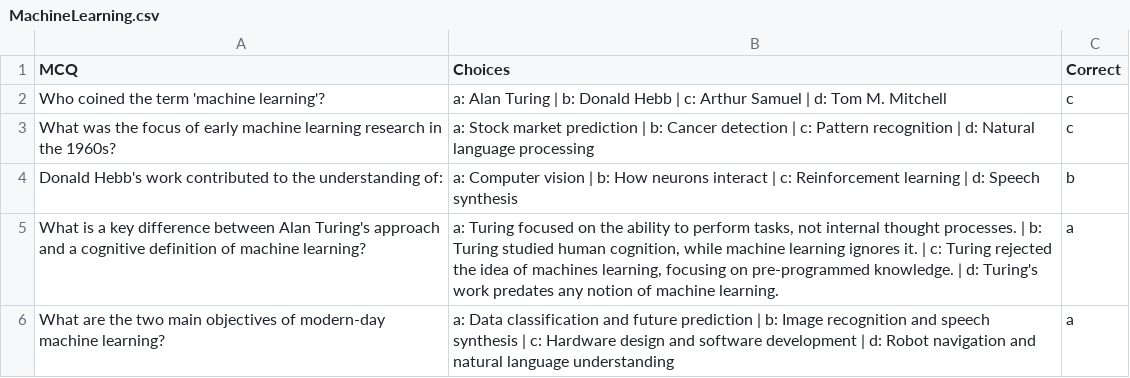
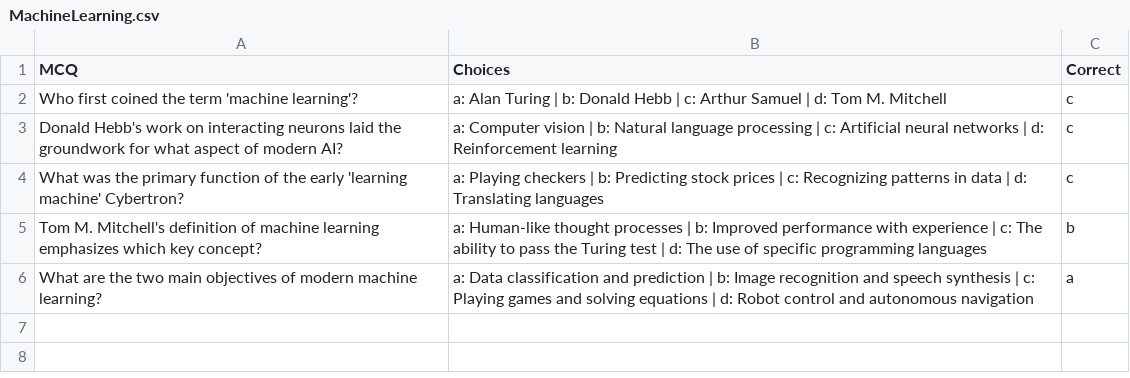
Before and after one commit to NishDananjaya/MCQ_Generator, a CSV file: experiment/MachineLearning.csv, drawn as a sheet.

```diff
--- a/experiment/MachineLearning.csv
+++ b/experiment/MachineLearning.csv
@@ -1,6 +1,6 @@
 MCQ,Choices,Correct
-Who coined the term 'machine learning'?,a: Alan Turing | b: Donald Hebb | c: Arthur Samuel | d: Tom M. Mitchell,c
-What was the focus of early machine learning research in the 1960s?,a: Stock market prediction | b: Cancer detection | c: Pattern recognition | d: Natural language processing,c
-Donald Hebb's work contributed to the understanding of:,a: Computer vision | b: How neurons interact | c: Reinforcement learning | d: Speech synthesis,b
-What is a key difference between Alan Turing's approach and a cognitive definition of machine learning?,"a: Turing focused on the ability to perform tasks, not internal thought processes. | b: Turing studied human cognition, while machine learning ignores it. | c: Turing rejected the idea of machines learning, focusing on pre-programmed knowledge. | d: Turing's work predates any notion of machine learning.",a
-What are the two main objectives of modern-day machine learning?,a: Data classification and future prediction | b: Image recognition and speech synthesis | c: Hardware design and software development | d: Robot navigation and natural language understanding,a
+Who first coined the term 'machine learning'?,a: Alan Turing | b: Donald Hebb | c: Arthur Samuel | d: Tom M. Mitchell,c
+Donald Hebb's work on interacting neurons laid the groundwork for what aspect of modern AI?,a: Computer vision | b: Natural language processing | c: Artificial neural networks | d: Reinforcement learning,c
+What was the primary function of the early 'learning machine' Cybertron?,a: Playing checkers | b: Predicting stock prices | c: Recognizing patterns in data | d: Translating languages,c
+Tom M. Mitchell's definition of machine learning emphasizes which key concept?,a: Human-like thought processes | b: Improved performance with experience | c: The ability to pass the Turing test | d: The use of specific programming languages,b
+What are the two main objectives of modern machine learning?,a: Data classification and prediction | b: Image recognition and speech synthesis | c: Playing games and solving equations | d: Robot control and autonomous navigation,a
```
Also changed, not shown: 1 other file.
